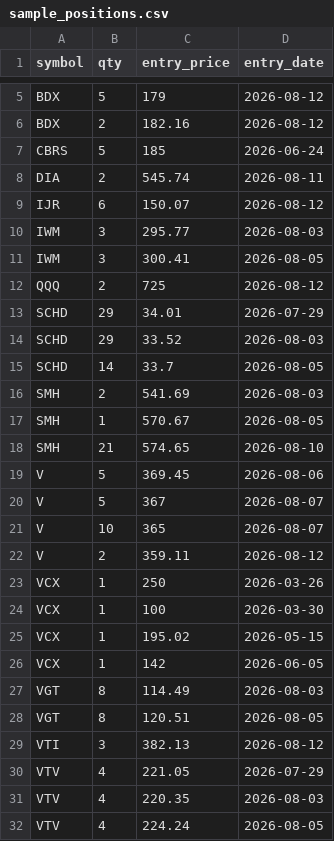
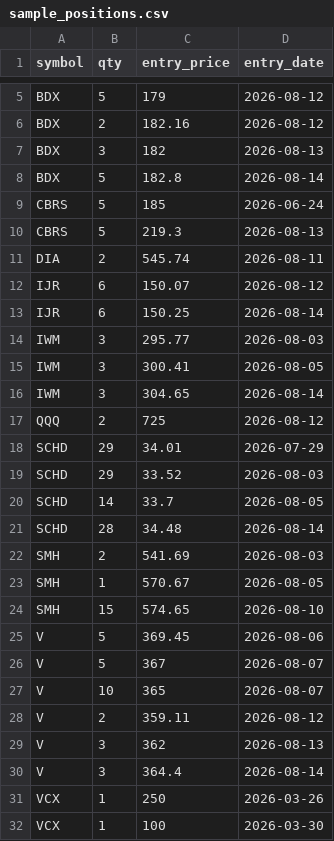
Before and after one commit to vipvipvip/SwingTraderAndOptimizer, a CSV file: swingtrader/services/scripts/sample_positions.csv, drawn as a sheet; only a part is shown, gaps mark what is left out; the shorter side is filled out with more unchanged rows; the diff covers the shown part only.

```diff
--- a/swingtrader/services/scripts/sample_positions.csv
+++ b/swingtrader/services/scripts/sample_positions.csv
@@ -6,7 +6,12 @@ BDX,5,179,2026-08-12
 BDX,2,182.16,2026-08-12
+BDX,3,182,2026-08-13
+BDX,5,182.8,2026-08-14
 CBRS,5,185,2026-06-24
+CBRS,5,219.3,2026-08-13
 DIA,2,545.74,2026-08-11
 IJR,6,150.07,2026-08-12
+IJR,6,150.25,2026-08-14
 IWM,3,295.77,2026-08-03
 IWM,3,300.41,2026-08-05
+IWM,3,304.65,2026-08-14
 QQQ,2,725,2026-08-12
@@ -15,5 +20,6 @@ SCHD,29,33.52,2026-08-03
 SCHD,14,33.7,2026-08-05
+SCHD,28,34.48,2026-08-14
 SMH,2,541.69,2026-08-03
 SMH,1,570.67,2026-08-05
-SMH,21,574.65,2026-08-10
+SMH,15,574.65,2026-08-10
 V,5,369.45,2026-08-06
@@ -22,2 +28,4 @@ V,10,365,2026-08-07
 V,2,359.11,2026-08-12
+V,3,362,2026-08-13
+V,3,364.4,2026-08-14
 VCX,1,250,2026-03-26
```
Also changed, not shown: 6 added rows elsewhere in this file, 5 other files.
